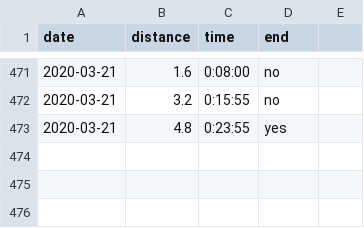
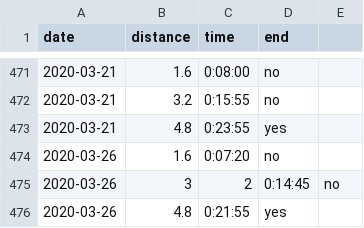
Before and after one commit to rob-in-europe/running, a CSV file: data/runs.csv, drawn as a sheet; only a part is shown, gaps mark what is left out; the diff names each change by its address in the sheet, - before the commit and + after, or states it on an @@ line.

Commit message:
Nice morning, upped my pace a bit
Also did some split-jump lunges and arabesques.

```diff
--- a/data/runs.csv
+++ b/data/runs.csv
+row 474: 2020-03-26 | 1.6 | 0:07:20 | no
+row 475: 2020-03-26 | 3 | 2 | 0:14:45 | no
+row 476: 2020-03-26 | 4.8 | 0:21:55 | yes
```
